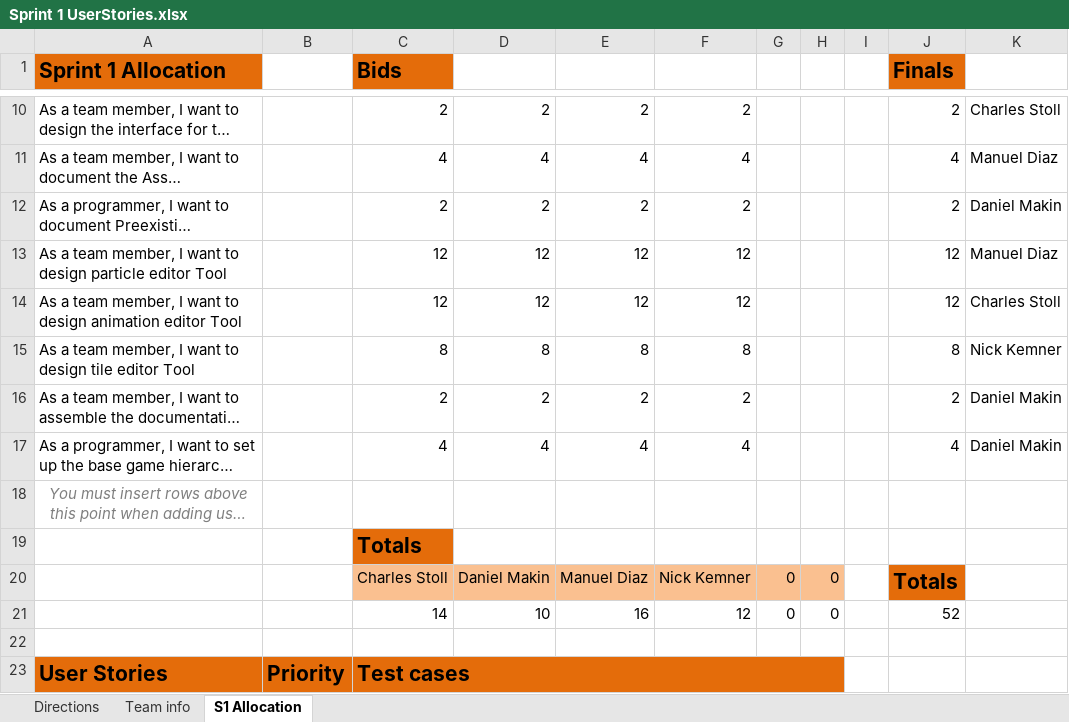
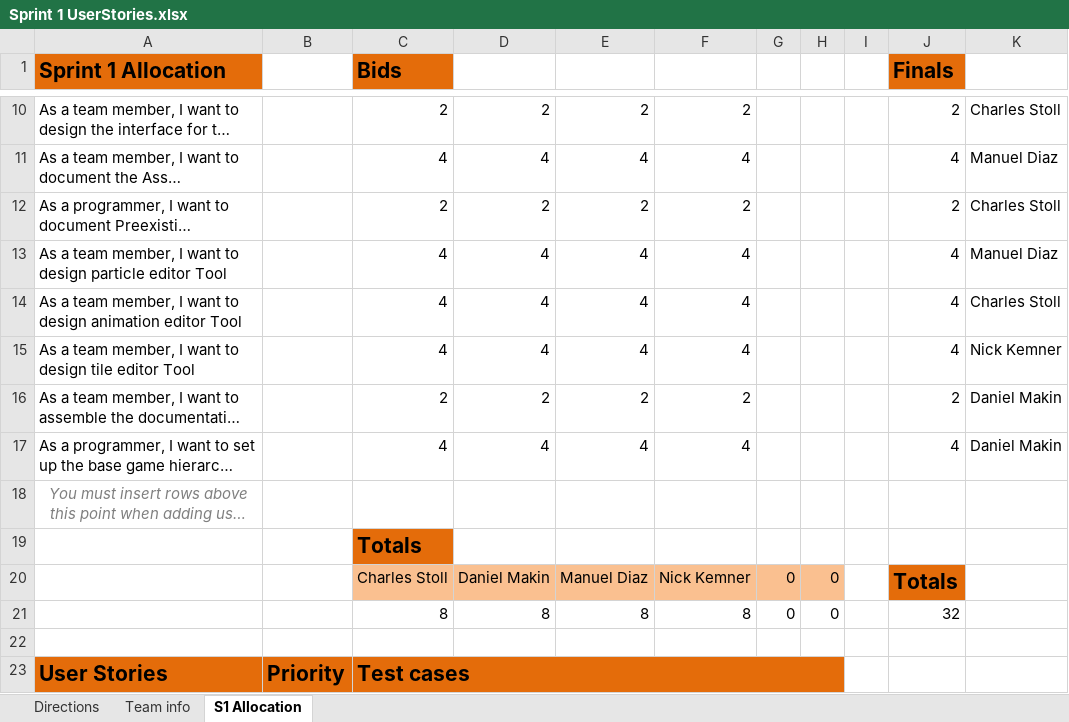
Before and after one commit to tabu34/tht-captainslog, an Excel workbook: Sprint 1 UserStories.xlsx, sheet S1 Allocation, drawn as a sheet; only a part is shown, gaps mark what is left out; long unchanged cells end in …; values as stored, in another font and other column widths than the file's, no borders; conditional formats not drawn; removed rows and columns are numbered as before the commit, all else as after; the diff names each change by its address in the sheet, - before the commit and + after, or states it on an @@ line.

```diff
--- a/Sprint 1 UserStories.xlsx (sheet S1 Allocation)
+++ b/Sprint 1 UserStories.xlsx (sheet S1 Allocation)
-K12: Daniel Makin
+K12: Charles Stoll
-row 13: As a team member, I want to design particle editor Tool |  | 12 | 12 | 12 | 12 |  |  |  | 12 | Manuel Diaz
-row 14: As a team member, I want to design animation editor Tool |  | 12 | 12 | 12 | 12 |  |  |  | 12 | Charles Stoll
-row 15: As a team member, I want to design tile editor Tool |  | 8 | 8 | 8 | 8 |  |  |  | 8 | Nick Kemner
+row 13: As a team member, I want to design particle editor Tool |  | 4 | 4 | 4 | 4 |  |  |  | 4 | Manuel Diaz
+row 14: As a team member, I want to design animation editor Tool |  | 4 | 4 | 4 | 4 |  |  |  | 4 | Charles Stoll
+row 15: As a team member, I want to design tile editor Tool |  | 4 | 4 | 4 | 4 |  |  |  | 4 | Nick Kemner
-row 21:  |  | 14 | 10 | 16 | 12 | 0 | 0 |  | 52
+row 21:  |  | 8 | 8 | 8 | 8 | 0 | 0 |  | 32
```
